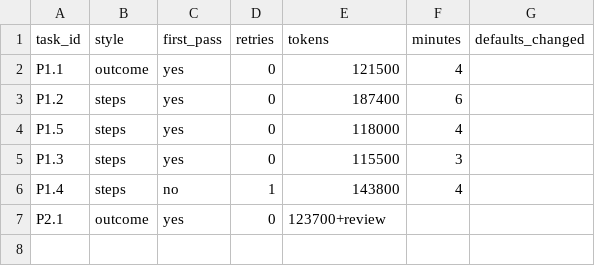
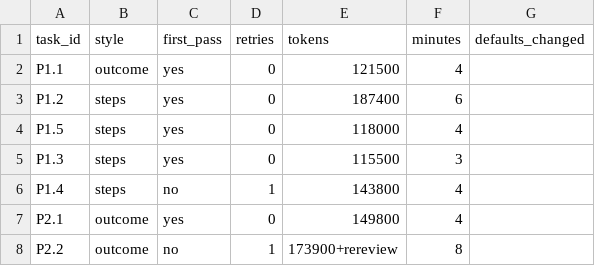
Before and after one commit to mahilmanoharan/tells, a CSV file: prompt-experiment.csv, drawn as a sheet.

```diff
--- a/prompt-experiment.csv
+++ b/prompt-experiment.csv
@@ -6,2 +6,3 @@ P1.3,steps,yes,0,115500,3,
 P1.4,steps,no,1,143800,4,
-P2.1,outcome,yes,0,123700+review,,
+P2.1,outcome,yes,0,149800,4,
+P2.2,outcome,no,1,173900+rereview,8,
```
Also changed, not shown: 8 other files.
